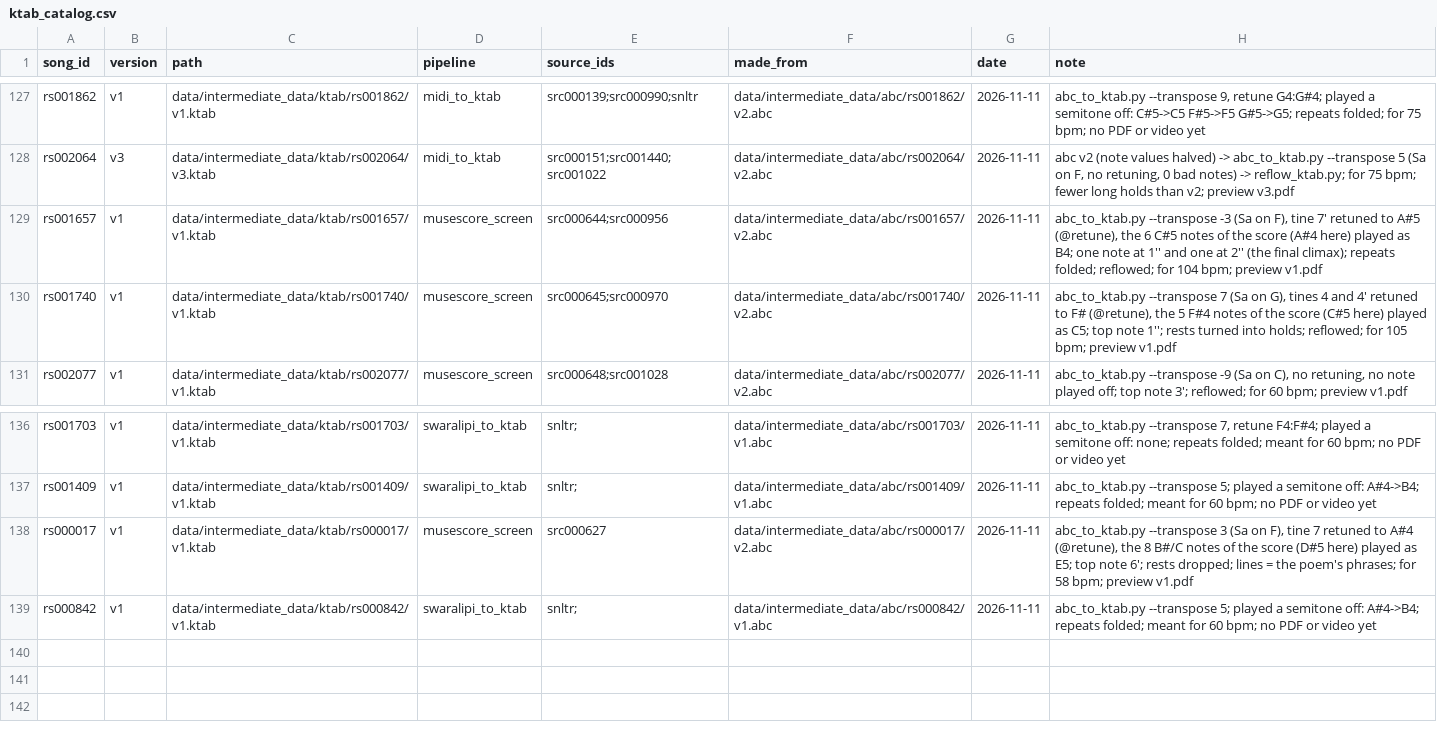
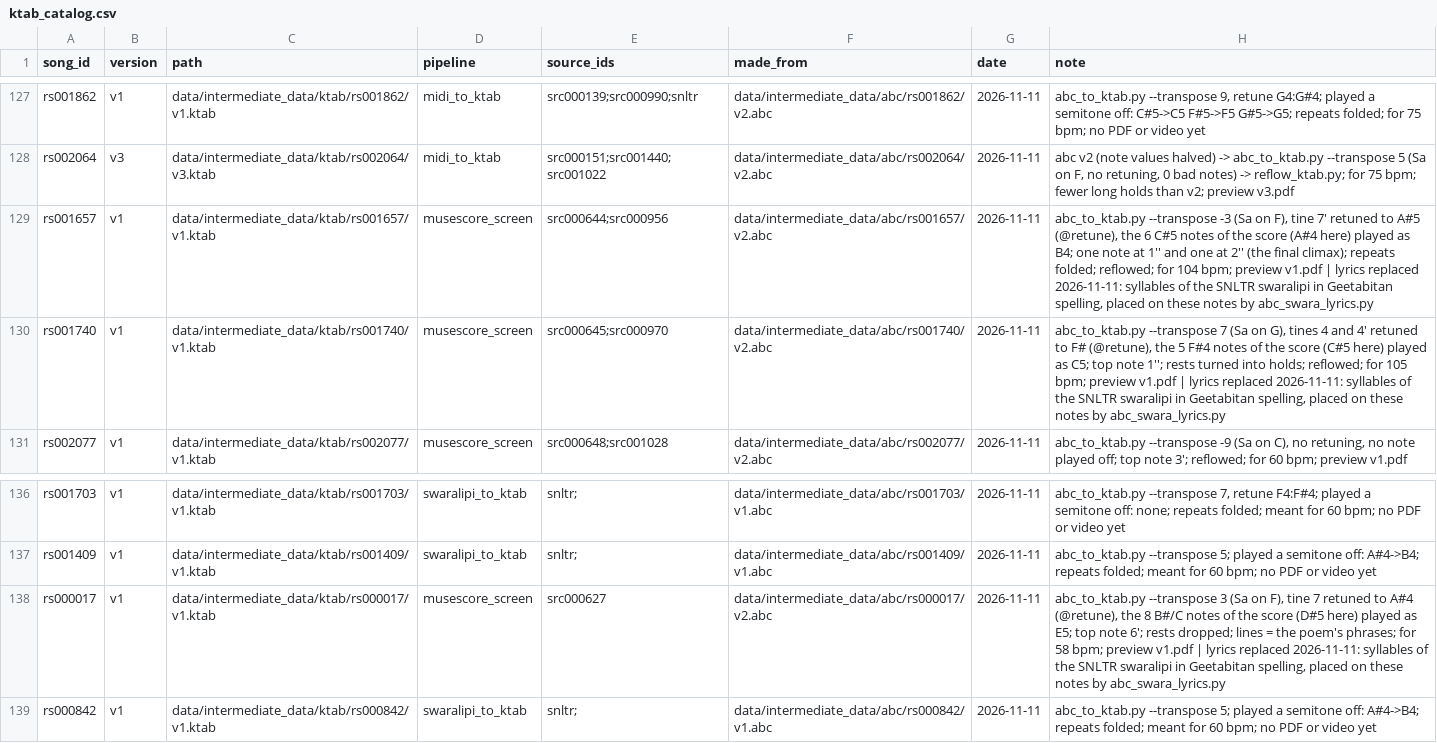
Before and after one commit to jagadish88/kalimba-kitab, a CSV file: data/intermediate_data/ktab/ktab_catalog.csv, drawn as a sheet; only a part is shown, gaps mark what is left out.

```diff
--- a/data/intermediate_data/ktab/ktab_catalog.csv
+++ b/data/intermediate_data/ktab/ktab_catalog.csv
@@ -128,4 +128,4 @@ rs001862,v1,data/intermediate_data/ktab/rs001862/v1.ktab,midi_to_ktab,src000139;
 rs002064,v3,data/intermediate_data/ktab/rs002064/v3.ktab,midi_to_ktab,src000151;src001440;src001022,data/intermediate_data/abc/rs002064/v2.abc,2026-11-11,"abc v2 (note values halved) -> abc_to_ktab.py --transpose 5 (Sa on F, no retuning, 0 bad notes) -> reflow_ktab.py; for 75 bpm; fewer long holds than v2; preview v3.pdf"
-rs001657,v1,data/intermediate_data/ktab/rs001657/v1.ktab,musescore_screen,src000644;src000956,data/intermediate_data/abc/rs001657/v2.abc,2026-11-11,"abc_to_ktab.py --transpose -3 (Sa on F), tine 7' retuned to A#5 (@retune), the 6 C#5 notes of the score (A#4 here) played as B4; one note at 1'' and one at 2'' (the final climax); repeats folded; reflowed; for 104 bpm; preview v1.pdf"
-rs001740,v1,data/intermediate_data/ktab/rs001740/v1.ktab,musescore_screen,src000645;src000970,data/intermediate_data/abc/rs001740/v2.abc,2026-11-11,"abc_to_ktab.py --transpose 7 (Sa on G), tines 4 and 4' retuned to F# (@retune), the 5 F#4 notes of the score (C#5 here) played as C5; top note 1''; rests turned into holds; reflowed; for 105 bpm; preview v1.pdf"
+rs001657,v1,data/intermediate_data/ktab/rs001657/v1.ktab,musescore_screen,src000644;src000956,data/intermediate_data/abc/rs001657/v2.abc,2026-11-11,"abc_to_ktab.py --transpose -3 (Sa on F), tine 7' retuned to A#5 (@retune), the 6 C#5 notes of the score (A#4 here) played as B4; one note at 1'' and one at 2'' (the final climax); repeats folded; reflowed; for 104 bpm; preview v1.pdf | lyrics replaced 2026-11-11: syllables of the SNLTR swaralipi in Geetabitan spelling, placed on these notes by abc_swara_lyrics.py"
+rs001740,v1,data/intermediate_data/ktab/rs001740/v1.ktab,musescore_screen,src000645;src000970,data/intermediate_data/abc/rs001740/v2.abc,2026-11-11,"abc_to_ktab.py --transpose 7 (Sa on G), tines 4 and 4' retuned to F# (@retune), the 5 F#4 notes of the score (C#5 here) played as C5; top note 1''; rests turned into holds; reflowed; for 105 bpm; preview v1.pdf | lyrics replaced 2026-11-11: syllables of the SNLTR swaralipi in Geetabitan spelling, placed on these notes by abc_swara_lyrics.py"
 rs002077,v1,data/intermediate_data/ktab/rs002077/v1.ktab,musescore_screen,src000648;src001028,data/intermediate_data/abc/rs002077/v2.abc,2026-11-11,"abc_to_ktab.py --transpose -9 (Sa on C), no retuning, no note played off; top note 3'; reflowed; for 60 bpm; preview v1.pdf"
@@ -137,3 +137,3 @@ rs001703,v1,data/intermediate_data/ktab/rs001703/v1.ktab,swaralipi_to_ktab,snltr
 rs001409,v1,data/intermediate_data/ktab/rs001409/v1.ktab,swaralipi_to_ktab,snltr;,data/intermediate_data/abc/rs001409/v1.abc,2026-11-11,abc_to_ktab.py --transpose 5; played a semitone off: A#4->B4; repeats folded; meant for 60 bpm; no PDF or video yet
-rs000017,v1,data/intermediate_data/ktab/rs000017/v1.ktab,musescore_screen,src000627,data/intermediate_data/abc/rs000017/v2.abc,2026-11-11,"abc_to_ktab.py --transpose 3 (Sa on F), tine 7 retuned to A#4 (@retune), the 8 B#/C notes of the score (D#5 here) played as E5; top note 6'; rests dropped; lines = the poem's phrases; for 58 bpm; preview v1.pdf"
+rs000017,v1,data/intermediate_data/ktab/rs000017/v1.ktab,musescore_screen,src000627,data/intermediate_data/abc/rs000017/v2.abc,2026-11-11,"abc_to_ktab.py --transpose 3 (Sa on F), tine 7 retuned to A#4 (@retune), the 8 B#/C notes of the score (D#5 here) played as E5; top note 6'; rests dropped; lines = the poem's phrases; for 58 bpm; preview v1.pdf | lyrics replaced 2026-11-11: syllables of the SNLTR swaralipi in Geetabitan spelling, placed on these notes by abc_swara_lyrics.py"
 rs000842,v1,data/intermediate_data/ktab/rs000842/v1.ktab,swaralipi_to_ktab,snltr;,data/intermediate_data/abc/rs000842/v1.abc,2026-11-11,abc_to_ktab.py --transpose 5; played a semitone off: A#4->B4; repeats folded; meant for 60 bpm; no PDF or video yet
```
Also changed, not shown: data/intermediate_data/abc/abc_catalog.csv, data/intermediate_data/comparison/source_check.csv, 18 other files.
